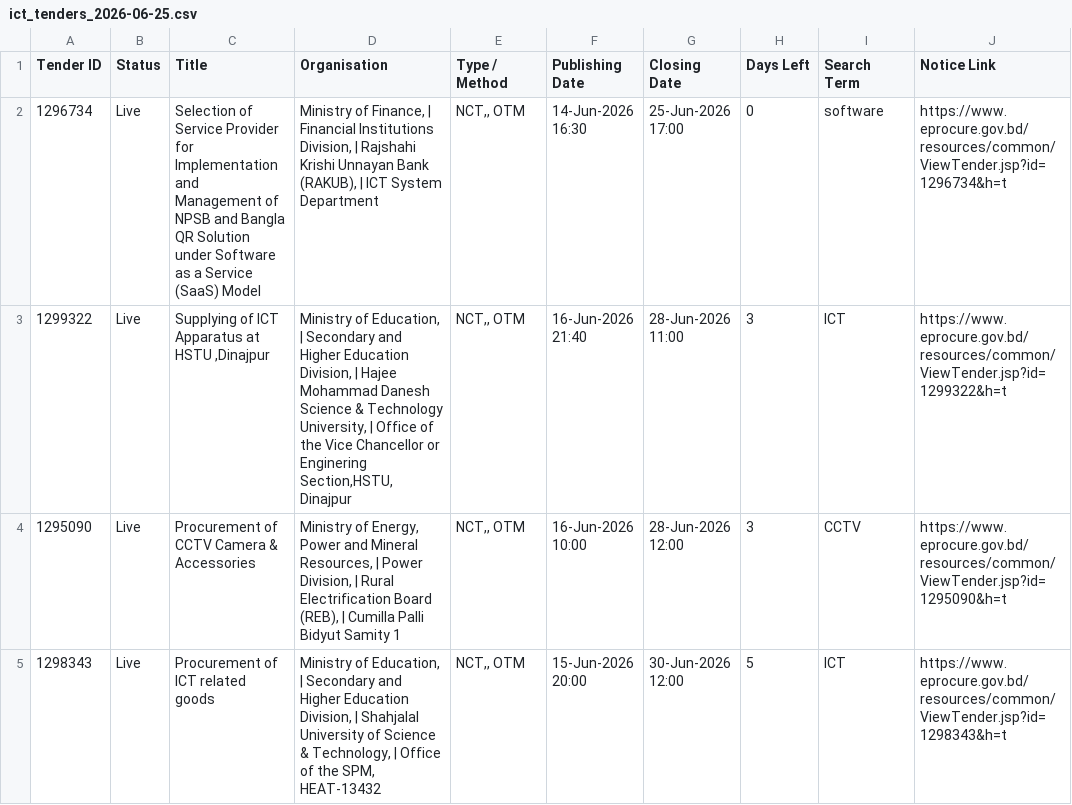
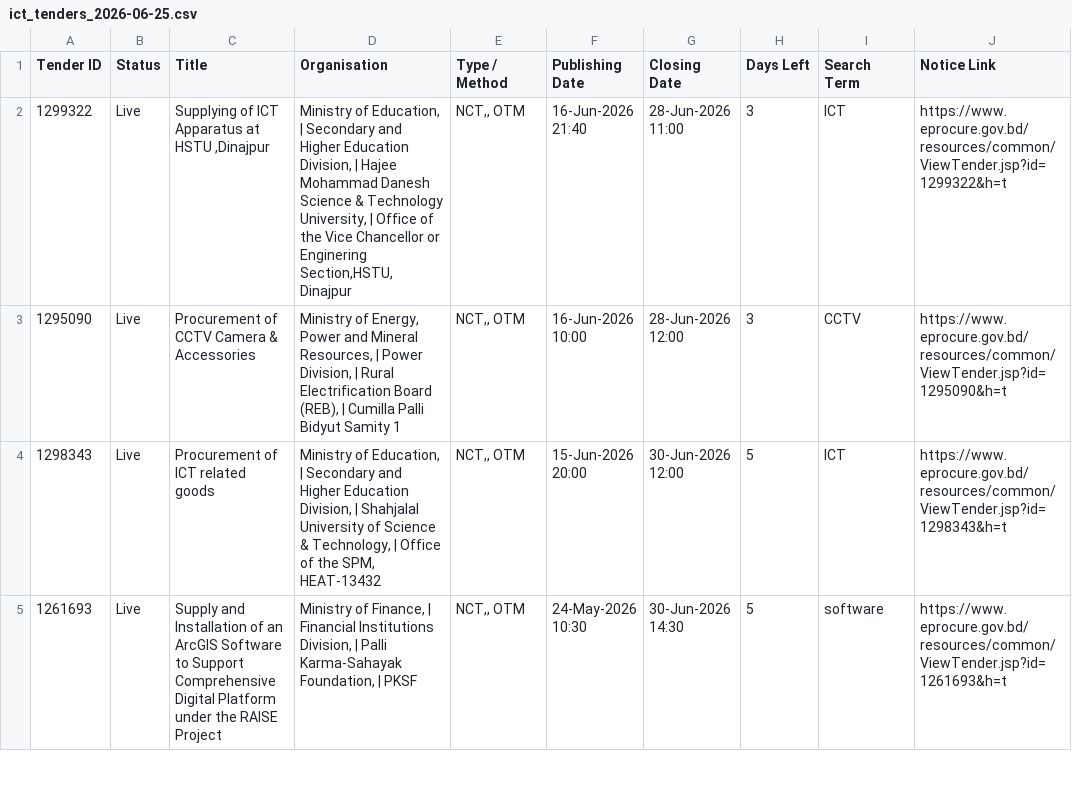
Before and after one commit to firozeahmedshovon-wq/ict-tender-scraper, a CSV file: ict_tenders_2026-06-25.csv, drawn as a sheet; only a part is shown; the shorter side is filled out with more unchanged rows.

Commit message:
chore: update sent log 2026-06-25

```diff
--- a/ict_tenders_2026-06-25.csv
+++ b/ict_tenders_2026-06-25.csv
@@ -1,3 +1,2 @@
 Tender ID,Status,Title,Organisation,Type / Method,Publishing Date,Closing Date,Days Left,Search Term,Notice Link
-1296734,Live,Selection of Service Provider for Implementation and Management of NPSB and Bangla QR Solution under Software as a Service (SaaS) Model,"Ministry of Finance, | Financial Institutions Division, | Rajshahi Krishi Unnayan Bank (RAKUB), | ICT System Department","NCT,, OTM",14-Jun-2026 16:30,25-Jun-2026 17:00,0,software,https://www.eprocure.gov.bd/resources/common/ViewTender.jsp?id=1296734&h=t
 1299322,Live,"Supplying of ICT Apparatus at HSTU ,Dinajpur","Ministry of Education, | Secondary and Higher Education Division, | Hajee Mohammad Danesh Science & Technology University, | Office of the Vice Chancellor or Enginering Section,HSTU,Dinajpur","NCT,, OTM",16-Jun-2026 21:40,28-Jun-2026 11:00,3,ICT,https://www.eprocure.gov.bd/resources/common/ViewTender.jsp?id=1299322&h=t
```
